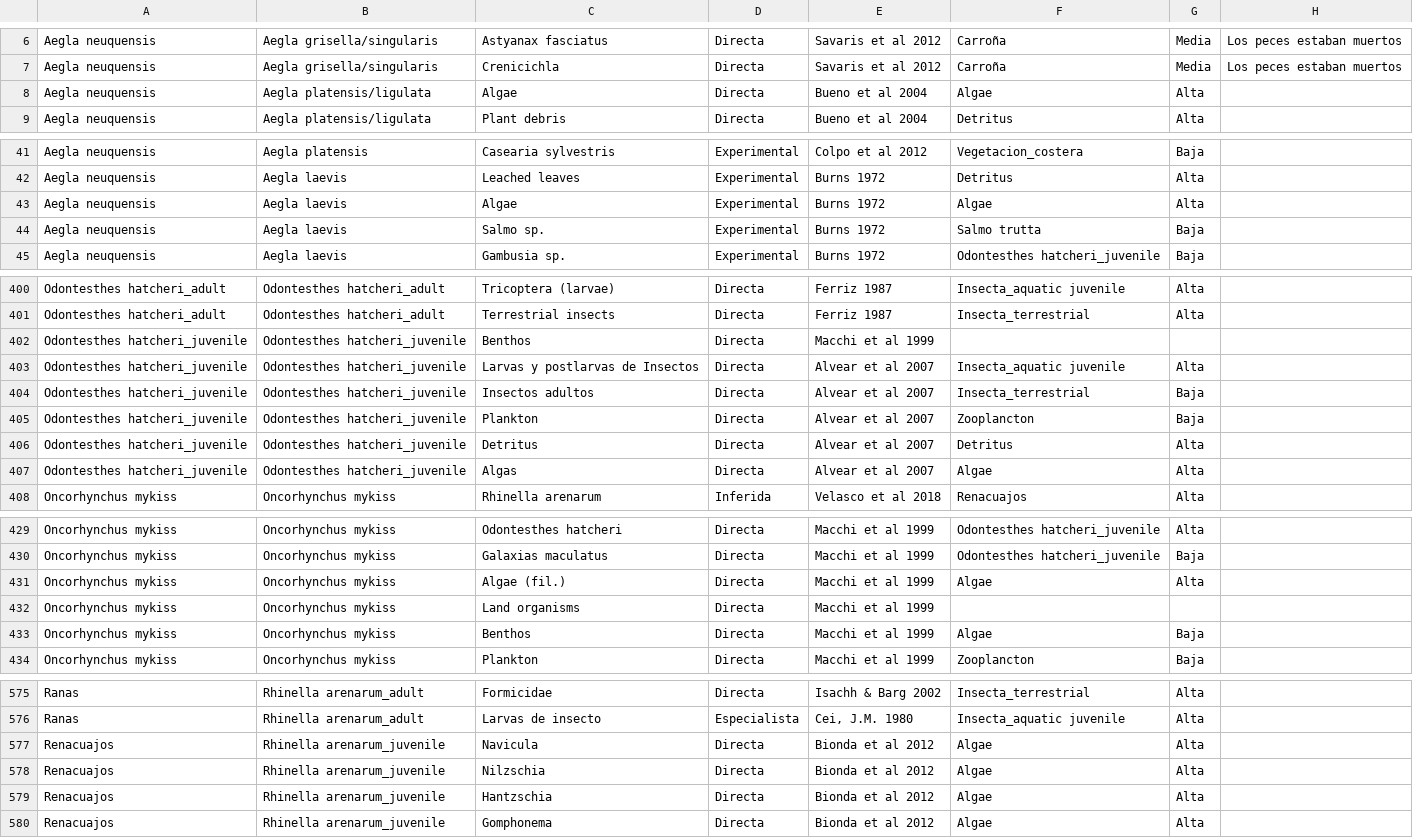
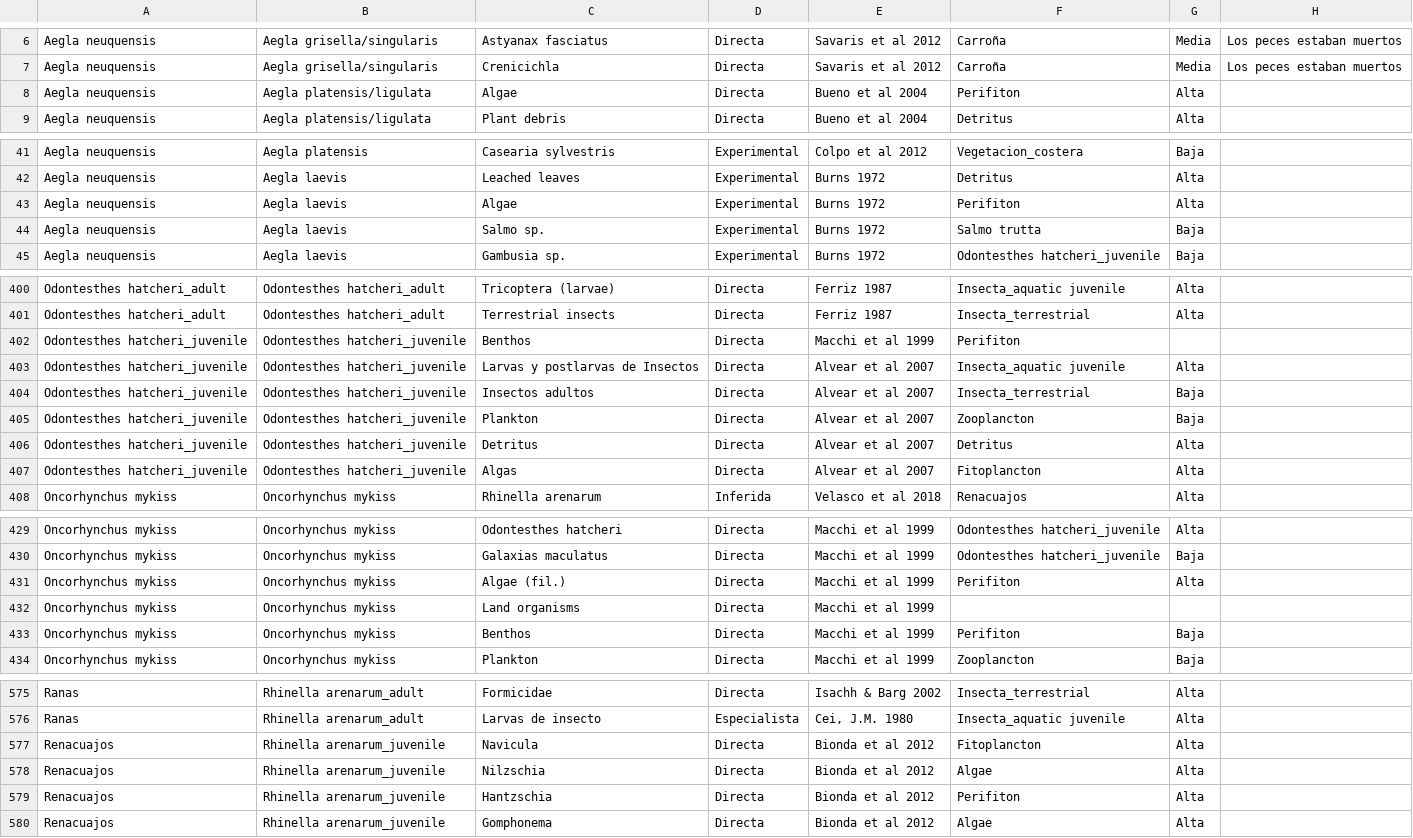
Before and after one commit to nicolasbattini/trophicVIRCH, a CSV file: data/interacciones.csv, drawn as a sheet; only a part is shown, gaps mark what is left out; the diff covers the shown part only.

```diff
--- a/data/interacciones.csv
+++ b/data/interacciones.csv
@@ -7,3 +7,3 @@ Aegla neuquensis,Aegla grisella/singularis,Astyanax fasciatus,Directa,Savaris et
 Aegla neuquensis,Aegla grisella/singularis,Crenicichla ,Directa,Savaris et al 2012,Carroña,Media,Los peces estaban muertos
-Aegla neuquensis,Aegla platensis/ligulata,Algae,Directa,Bueno et al 2004,Algae,Alta,
+Aegla neuquensis,Aegla platensis/ligulata,Algae,Directa,Bueno et al 2004,Perifiton,Alta,
 Aegla neuquensis,Aegla platensis/ligulata,Plant debris,Directa,Bueno et al 2004,Detritus,Alta,
@@ -42,3 +42,3 @@ Aegla neuquensis,Aegla platensis,Casearia sylvestris,Experimental,Colpo et al 20
 Aegla neuquensis,Aegla laevis,Leached leaves,Experimental,Burns 1972,Detritus,Alta,
-Aegla neuquensis,Aegla laevis,Algae,Experimental,Burns 1972,Algae,Alta,
+Aegla neuquensis,Aegla laevis,Algae,Experimental,Burns 1972,Perifiton,Alta,
 Aegla neuquensis,Aegla laevis,Salmo sp.,Experimental,Burns 1972,Salmo trutta,Baja,
@@ -401,3 +401,3 @@ Odontesthes hatcheri_adult,Odontesthes hatcheri_adult,Tricoptera (larvae),Direct
 Odontesthes hatcheri_adult,Odontesthes hatcheri_adult,Terrestrial insects,Directa,Ferriz 1987,Insecta_terrestrial,Alta,
-Odontesthes hatcheri_juvenile,Odontesthes hatcheri_juvenile,Benthos,Directa,Macchi et al 1999,,,
+Odontesthes hatcheri_juvenile,Odontesthes hatcheri_juvenile,Benthos,Directa,Macchi et al 1999,Perifiton,,
 Odontesthes hatcheri_juvenile,Odontesthes hatcheri_juvenile,Larvas y postlarvas de Insectos,Directa,Alvear et al 2007,Insecta_aquatic juvenile,Alta,
@@ -406,3 +406,3 @@ Odontesthes hatcheri_juvenile,Odontesthes hatcheri_juvenile,Plankton,Directa,Alv
 Odontesthes hatcheri_juvenile,Odontesthes hatcheri_juvenile,Detritus,Directa,Alvear et al 2007,Detritus,Alta,
-Odontesthes hatcheri_juvenile,Odontesthes hatcheri_juvenile,Algas,Directa,Alvear et al 2007,Algae,Alta,
+Odontesthes hatcheri_juvenile,Odontesthes hatcheri_juvenile,Algas,Directa,Alvear et al 2007,Fitoplancton,Alta,
 Oncorhynchus mykiss,Oncorhynchus mykiss,Rhinella arenarum,Inferida,Velasco et al 2018,Renacuajos,Alta,
@@ -430,5 +430,5 @@ Oncorhynchus mykiss,Oncorhynchus mykiss,Odontesthes hatcheri,Directa,Macchi et a
 Oncorhynchus mykiss,Oncorhynchus mykiss,Galaxias maculatus,Directa,Macchi et al 1999,Odontesthes hatcheri_juvenile,Baja,
-Oncorhynchus mykiss,Oncorhynchus mykiss,Algae (fil.),Directa,Macchi et al 1999,Algae,Alta,
+Oncorhynchus mykiss,Oncorhynchus mykiss,Algae (fil.),Directa,Macchi et al 1999,Perifiton,Alta,
 Oncorhynchus mykiss,Oncorhynchus mykiss,Land organisms,Directa,Macchi et al 1999,,,
-Oncorhynchus mykiss,Oncorhynchus mykiss,Benthos,Directa,Macchi et al 1999,Algae,Baja,
+Oncorhynchus mykiss,Oncorhynchus mykiss,Benthos,Directa,Macchi et al 1999,Perifiton,Baja,
 Oncorhynchus mykiss,Oncorhynchus mykiss,Plankton,Directa,Macchi et al 1999,Zooplancton,Baja,
@@ -576,5 +576,5 @@ Ranas,Rhinella arenarum_adult,Formicidae,Directa,Isachh & Barg 2002,Insecta_terr
 Ranas,Rhinella arenarum_adult,Larvas de insecto,Especialista,"Cei, J.M. 1980",Insecta_aquatic juvenile,Alta,
-Renacuajos,Rhinella arenarum_juvenile,Navicula,Directa,Bionda et al 2012,Algae,Alta,
+Renacuajos,Rhinella arenarum_juvenile,Navicula,Directa,Bionda et al 2012,Fitoplancton,Alta,
 Renacuajos,Rhinella arenarum_juvenile,Nilzschia,Directa,Bionda et al 2012,Algae,Alta,
-Renacuajos,Rhinella arenarum_juvenile,Hantzschia ,Directa,Bionda et al 2012,Algae,Alta,
+Renacuajos,Rhinella arenarum_juvenile,Hantzschia ,Directa,Bionda et al 2012,Perifiton,Alta,
 Renacuajos,Rhinella arenarum_juvenile,Gomphonema ,Directa,Bionda et al 2012,Algae,Alta,
```
Also changed, not shown: 27 edited cells elsewhere in this file, 4 other files.
